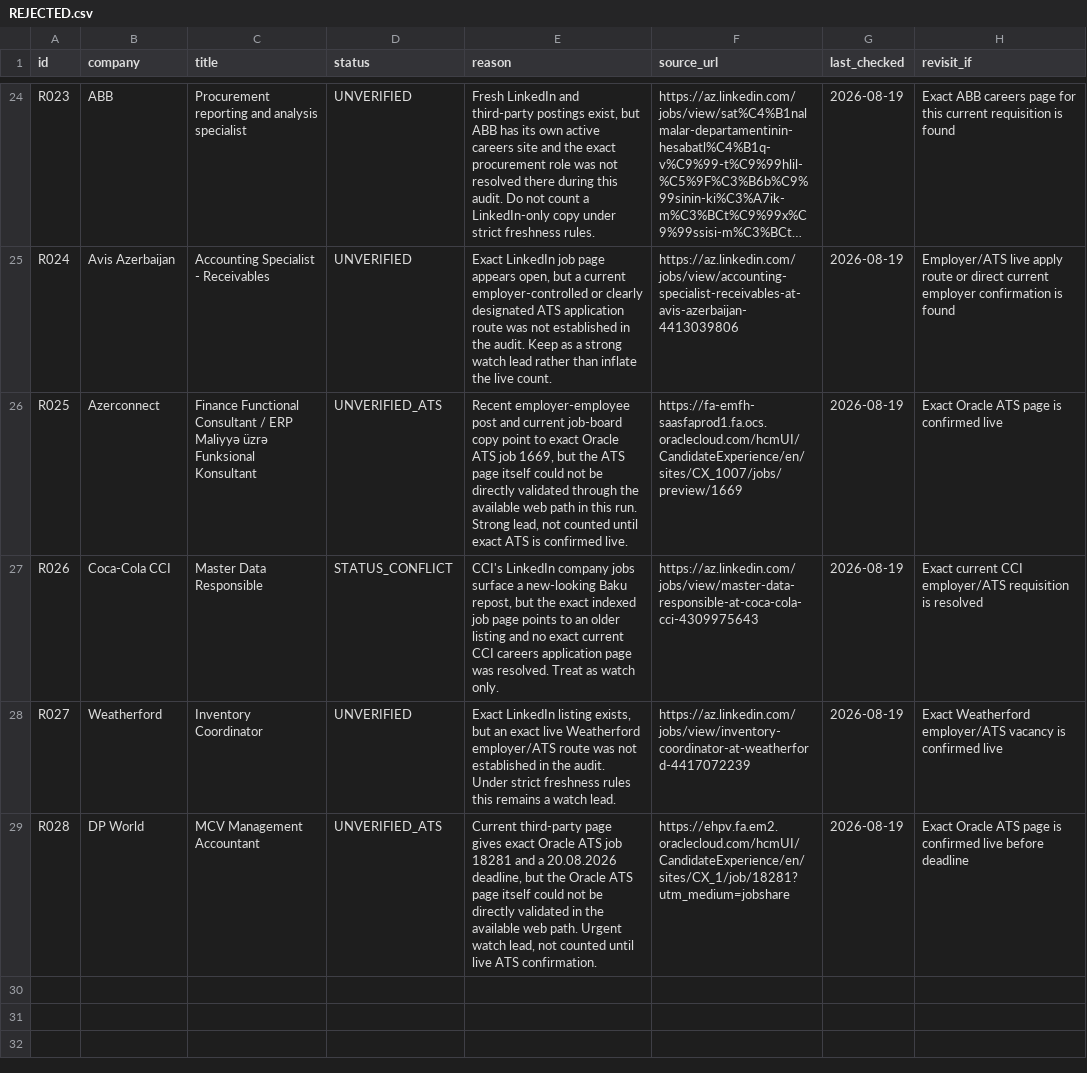
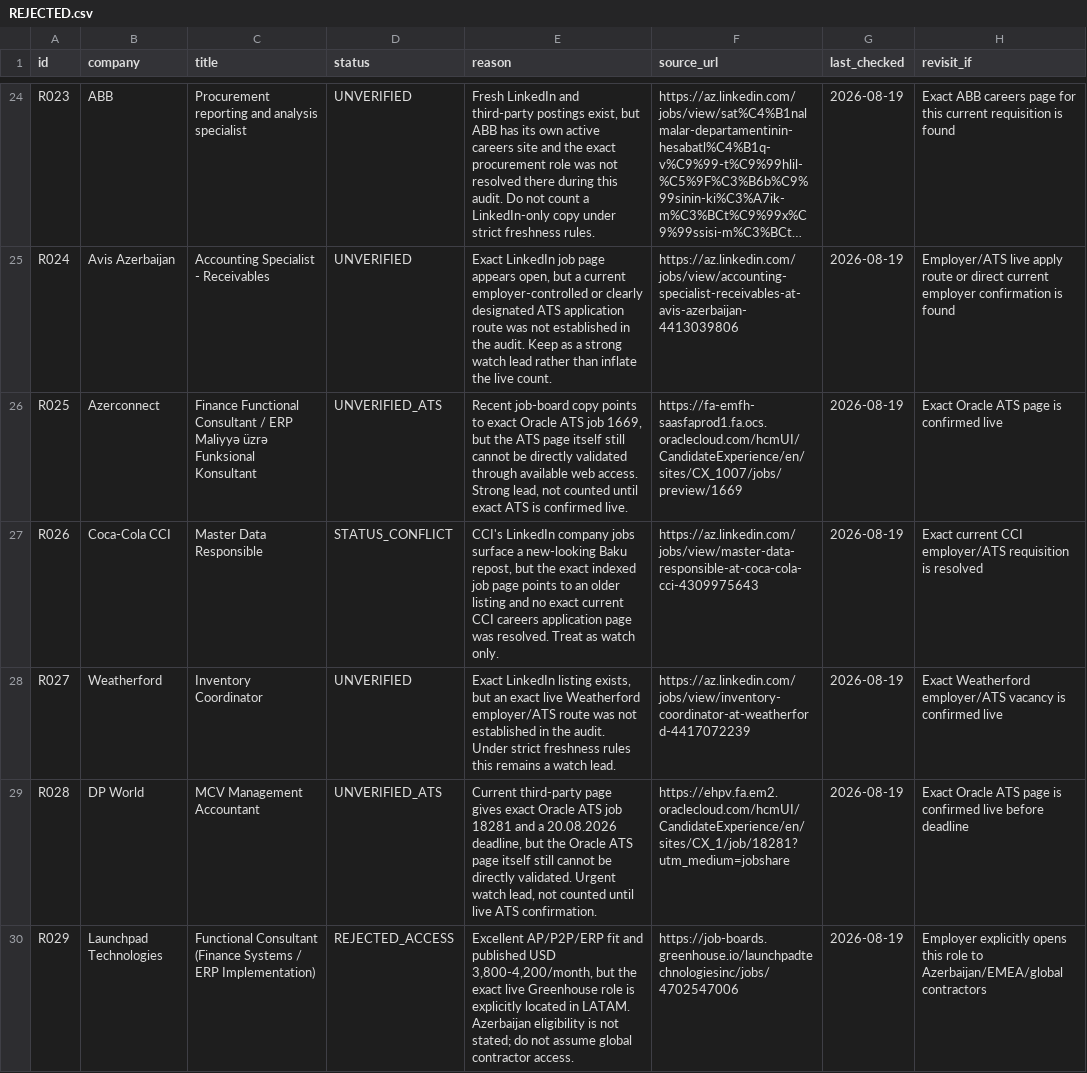
Before and after one commit to Mikayilzade/Mikayilzade-job-search, a CSV file: REJECTED.csv, drawn as a sheet; only a part is shown, gaps mark what is left out; long unchanged cells end in …; the diff covers the shown part only; the diff names each change by its address in the sheet, - before the commit and + after, or states it on an @@ line.

Commit message:
Record strict-access and freshness rejections from automated search

```diff
--- a/REJECTED.csv
+++ b/REJECTED.csv
-E26 (reason): Recent employer-employee post and current job-board copy point to exact Oracle ATS job 1669, but the ATS page itself could not be directly validated through the available web path in this run. Strong lead,…
+E26 (reason): Recent job-board copy points to exact Oracle ATS job 1669, but the ATS page itself still cannot be directly validated through available web access. Strong lead,…
-E29 (reason): …page itself could not be directly validated in the available web path. Urgent watch…
+E29 (reason): …page itself still cannot be directly validated. Urgent watch…
+row 30: R029 | Launchpad Technologies | Functional Consultant (Finance Systems / ERP Implementation) | REJECTED_ACCESS | Excellent AP/P2P/ERP fit and published USD 3,800-4,200/month, but the exact live Greenhouse role is explicitly located in LATAM. Azerbaijan eligibility is not stated; do not assume global contractor access. | https://job-boards.greenhouse.io/launchpadtechnologiesinc/jobs/4702547006 | 2026-08-19 | Employer explicitly opens this role to Azerbaijan/EMEA/global contractors
```
Also changed, not shown: 4 added rows and 4 edited cells elsewhere in this file.
